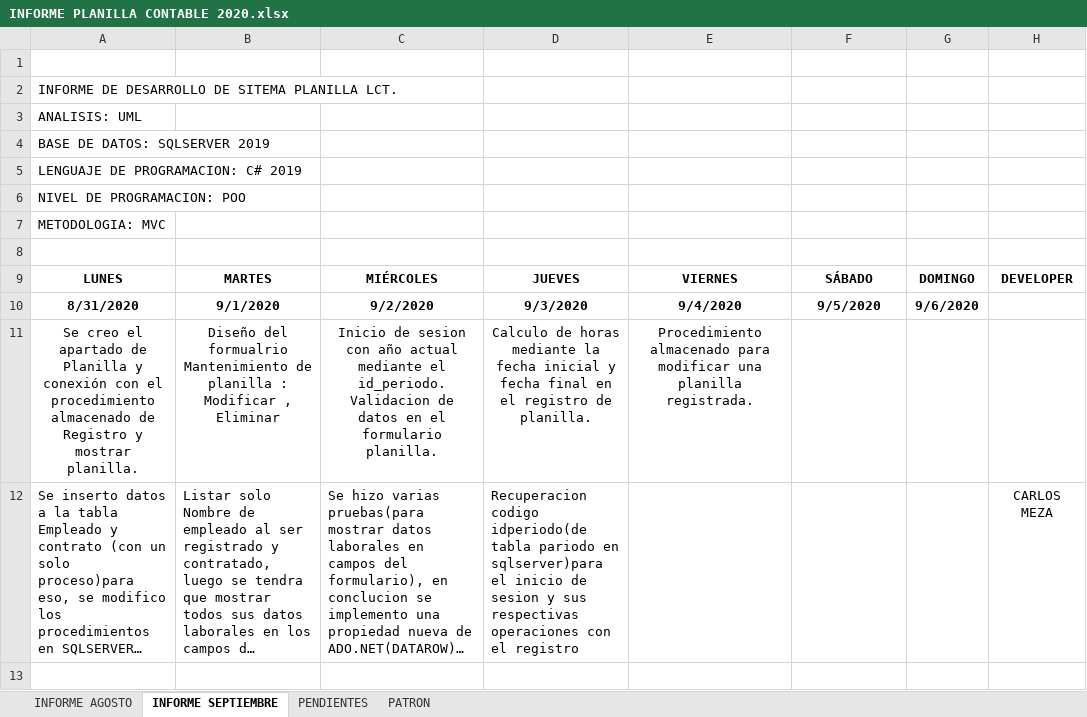
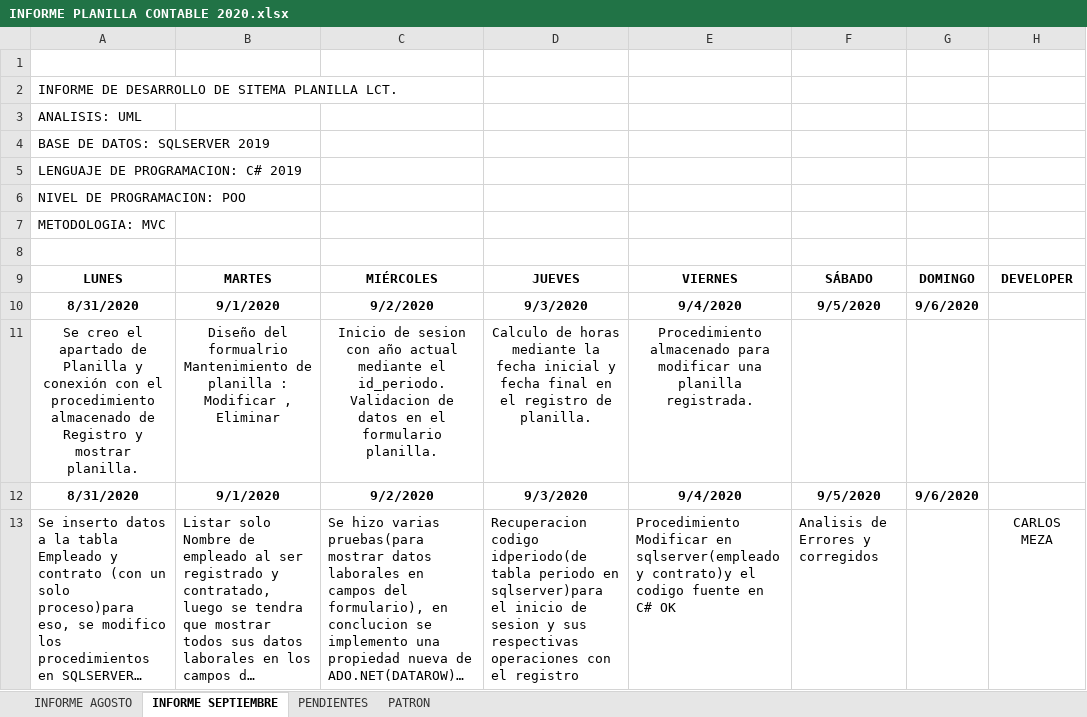
Before and after one commit to lctsistemas/PLANILLACONTABLE, an Excel workbook: INFORME/INFORME PLANILLA CONTABLE 2020.xlsx, sheet INFORME SEPTIEMBRE, drawn as a sheet; long unchanged cells end in …; values as stored, in another font and other column widths than the file's, no borders; table styles not drawn; addresses are those after the commit; the diff names each change by its address in the sheet, - before the commit and + after, or states it on an @@ line.

Commit message:
Informe Actualizado

```diff
--- a/INFORME/INFORME PLANILLA CONTABLE 2020.xlsx (sheet INFORME SEPTIEMBRE)
+++ b/INFORME/INFORME PLANILLA CONTABLE 2020.xlsx (sheet INFORME SEPTIEMBRE)
+row 12: 8/31/2020 | 9/1/2020 | 9/2/2020 | 9/3/2020 | 9/4/2020 | 9/5/2020 | 9/6/2020
-D13: …idperiodo(de tabla pariodo en sqlserver)para…
+D13: …idperiodo(de tabla periodo en sqlserver)para…
-E13: (empty)
+E13: Procedimiento Modificar en sqlserver(empleado y contrato)y el codigo fuente en C# OK
-F13: (empty)
+F13: Analisis de Errores y corregidos
```
Also changed, not shown: sheet PENDIENTES.
